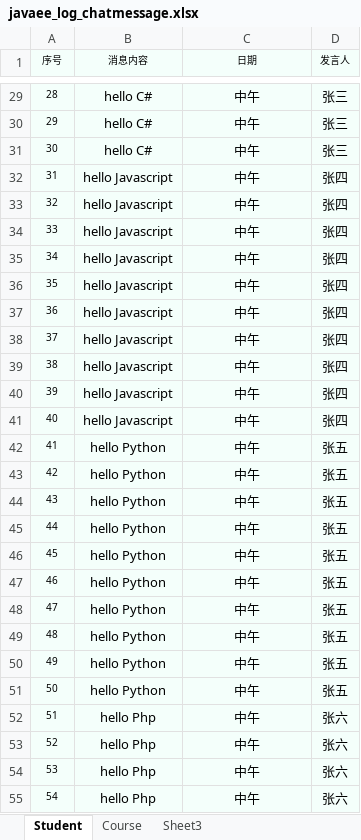
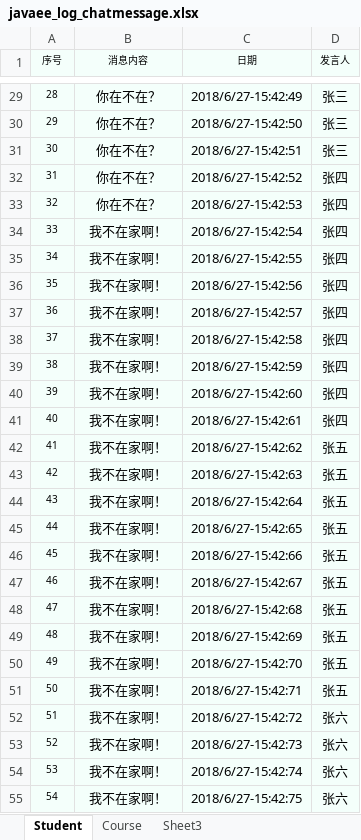
Before and after one commit to Spritnoodle/Spritnoodle, an Excel workbook: Log-service/src/main/resources/javaee_log_chatmessage.xlsx, sheet Student, drawn as a sheet; only a part is shown, gaps mark what is left out; values as stored, in another font and other column widths than the file's, no borders; the diff covers the shown part only; the diff names each change by its address in the sheet, - before the commit and + after, or states it on an @@ line.

```diff
--- a/Log-service/src/main/resources/javaee_log_chatmessage.xlsx (sheet Student)
+++ b/Log-service/src/main/resources/javaee_log_chatmessage.xlsx (sheet Student)
-B29:B31 (消息内容): hello C#
+B29:B31 (消息内容): 你在不在？
-C29 (日期): 中午
+C29 (日期): 2018/6/27-15:42:49
-C30 (日期): 中午
+C30 (日期): 2018/6/27-15:42:50
-C31 (日期): 中午
+C31 (日期): 2018/6/27-15:42:51
-B32:B33 (消息内容): hello Javascript
+B32:B33 (消息内容): 你在不在？
-C32 (日期): 中午
+C32 (日期): 2018/6/27-15:42:52
-C33 (日期): 中午
+C33 (日期): 2018/6/27-15:42:53
-B34:B41 (消息内容): hello Javascript
+B34:B41 (消息内容): 我不在家啊！
-C34 (日期): 中午
+C34 (日期): 2018/6/27-15:42:54
-C35 (日期): 中午
+C35 (日期): 2018/6/27-15:42:55
-C36 (日期): 中午
+C36 (日期): 2018/6/27-15:42:56
-C37 (日期): 中午
+C37 (日期): 2018/6/27-15:42:57
-C38 (日期): 中午
+C38 (日期): 2018/6/27-15:42:58
-C39 (日期): 中午
+C39 (日期): 2018/6/27-15:42:59
-C40 (日期): 中午
+C40 (日期): 2018/6/27-15:42:60
-C41 (日期): 中午
+C41 (日期): 2018/6/27-15:42:61
-B42:B51 (消息内容): hello Python
+B42:B51 (消息内容): 我不在家啊！
-C42 (日期): 中午
+C42 (日期): 2018/6/27-15:42:62
-C43 (日期): 中午
+C43 (日期): 2018/6/27-15:42:63
-C44 (日期): 中午
+C44 (日期): 2018/6/27-15:42:64
-C45 (日期): 中午
+C45 (日期): 2018/6/27-15:42:65
-C46 (日期): 中午
+C46 (日期): 2018/6/27-15:42:66
-C47 (日期): 中午
+C47 (日期): 2018/6/27-15:42:67
-C48 (日期): 中午
+C48 (日期): 2018/6/27-15:42:68
-C49 (日期): 中午
+C49 (日期): 2018/6/27-15:42:69
-C50 (日期): 中午
+C50 (日期): 2018/6/27-15:42:70
-C51 (日期): 中午
+C51 (日期): 2018/6/27-15:42:71
-B52:B55 (消息内容): hello Php
+B52:B55 (消息内容): 我不在家啊！
-C52 (日期): 中午
+C52 (日期): 2018/6/27-15:42:72
-C53 (日期): 中午
+C53 (日期): 2018/6/27-15:42:73
-C54 (日期): 中午
+C54 (日期): 2018/6/27-15:42:74
-C55 (日期): 中午
+C55 (日期): 2018/6/27-15:42:75
```
Also changed, not shown: 66 edited cells elsewhere in this sheet, 11 other files.
